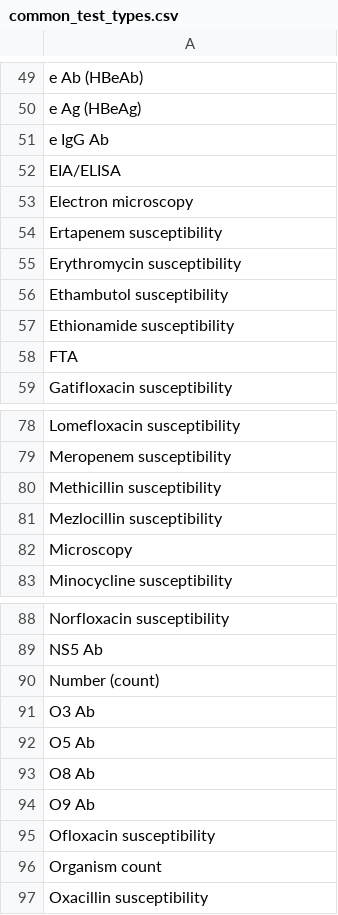
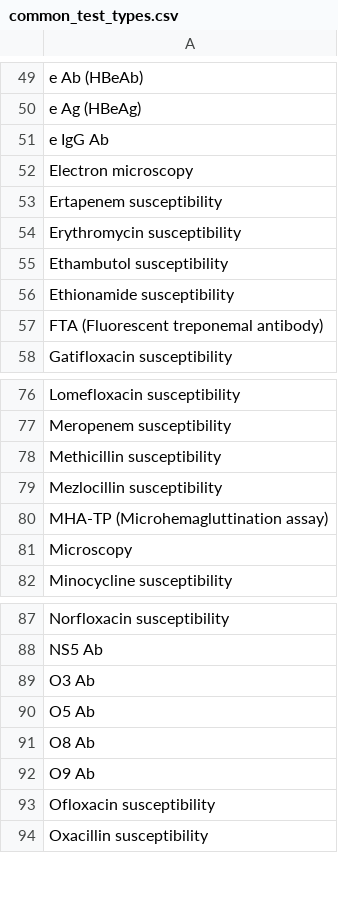
Before and after one commit to csinitiative/trisano, a CSV file: webapp/db/defaults/common_test_types.csv, drawn as a sheet; only a part is shown, gaps mark what is left out; the diff covers the shown part only.

```diff
--- a/webapp/db/defaults/common_test_types.csv
+++ b/webapp/db/defaults/common_test_types.csv
@@ -51,3 +51,2 @@
 "e IgG Ab"
-"EIA/ELISA"
 "Electron microscopy"
@@ -57,3 +56,3 @@
 "Ethionamide susceptibility"
-"FTA"
+"FTA (Fluorescent treponemal antibody)"
 "Gatifloxacin susceptibility"
@@ -81,2 +79,3 @@
 "Mezlocillin susceptibility"
+"MHA-TP (Microhemagluttination assay)"
 "Microscopy"
@@ -89,3 +88,2 @@
 "NS5 Ab"
-"Number (count)"
 "O3 Ab"
@@ -95,3 +93,2 @@
 "Ofloxacin susceptibility"
-"Organism count"
 "Oxacillin susceptibility"
```
Also changed, not shown: 16 added rows, 4 removed rows, 3 moved rows and 7 edited cells elsewhere in this file, 1 other file.
